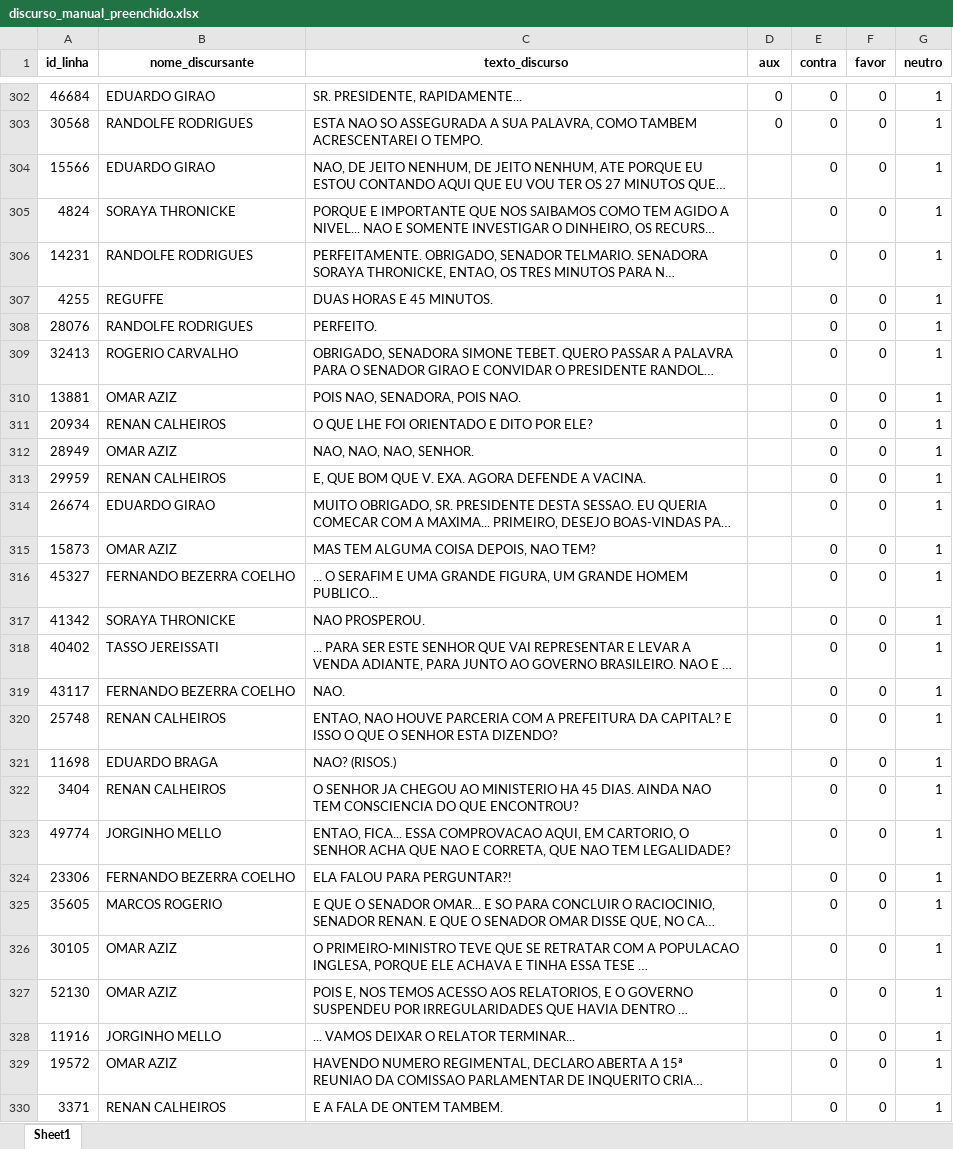
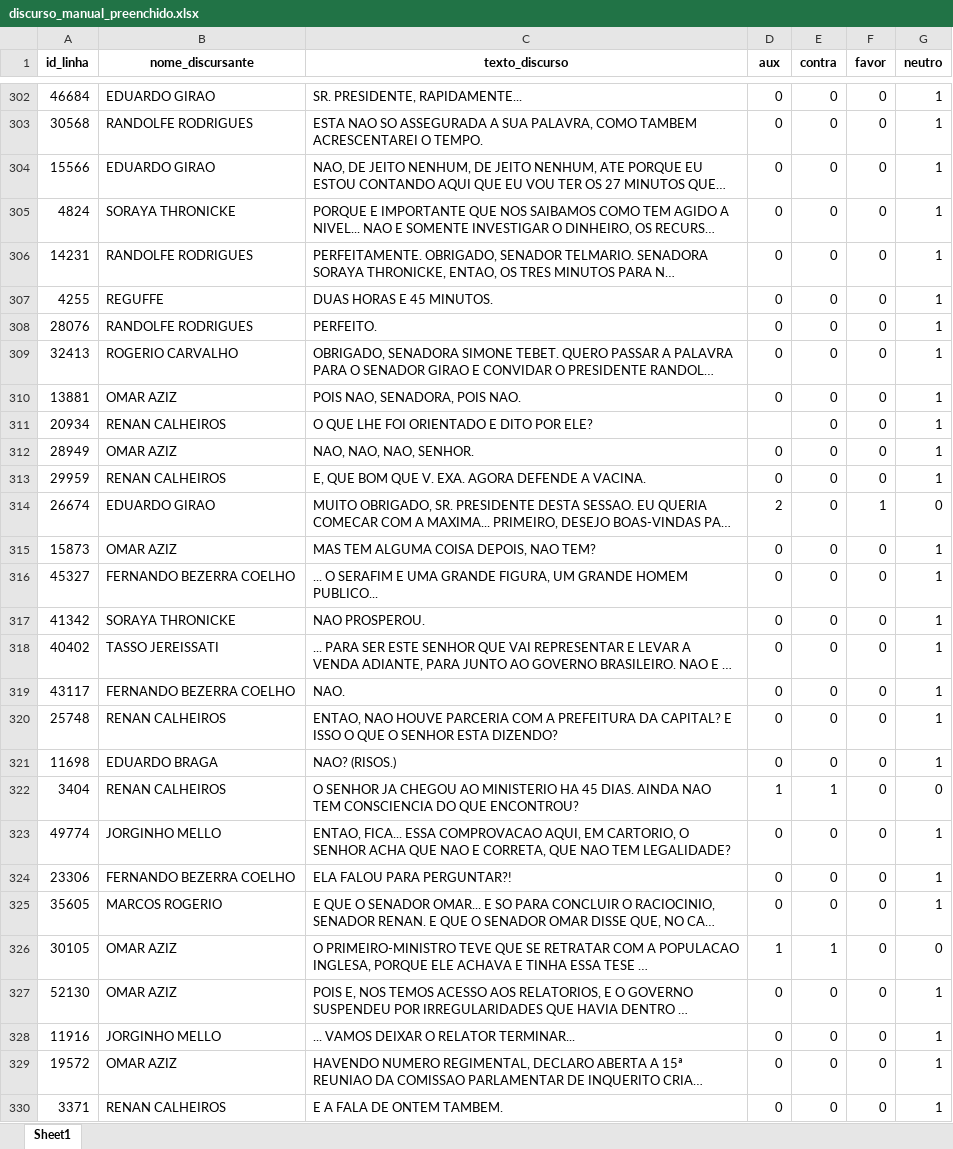
Before and after one commit to bernardo-duque/projeto_final, an Excel workbook: input/discurso_manual_preenchido.xlsx, sheet Sheet1, drawn as a sheet; only a part is shown, gaps mark what is left out; long unchanged cells end in …; values as stored, in another font and other column widths than the file's, no borders; the diff covers the shown part only; the diff names each change by its address in the sheet, - before the commit and + after, or states it on an @@ line.

Commit message:
Add files via upload

```diff
--- a/input/discurso_manual_preenchido.xlsx (sheet Sheet1)
+++ b/input/discurso_manual_preenchido.xlsx (sheet Sheet1)
-D304:D310 (aux): (empty)
+D304:D310 (aux): 0
-D312:D313 (aux): (empty)
+D312:D313 (aux): 0
-D314 (aux): (empty)
+D314 (aux): 2
-F314 (favor): 0
+F314 (favor): 1
-G314 (neutro): 1
+G314 (neutro): 0
-D315:D321 (aux): (empty)
+D315:D321 (aux): 0
-D322 (aux): (empty)
+D322 (aux): 1
-E322 (contra): 0
+E322 (contra): 1
-G322 (neutro): 1
+G322 (neutro): 0
-D323:D325 (aux): (empty)
+D323:D325 (aux): 0
-D326 (aux): (empty)
+D326 (aux): 1
-E326 (contra): 0
+E326 (contra): 1
-G326 (neutro): 1
+G326 (neutro): 0
-D327:D330 (aux): (empty)
+D327:D330 (aux): 0
```
Also changed, not shown: 1 removed row and 218 edited cells elsewhere in this sheet.
